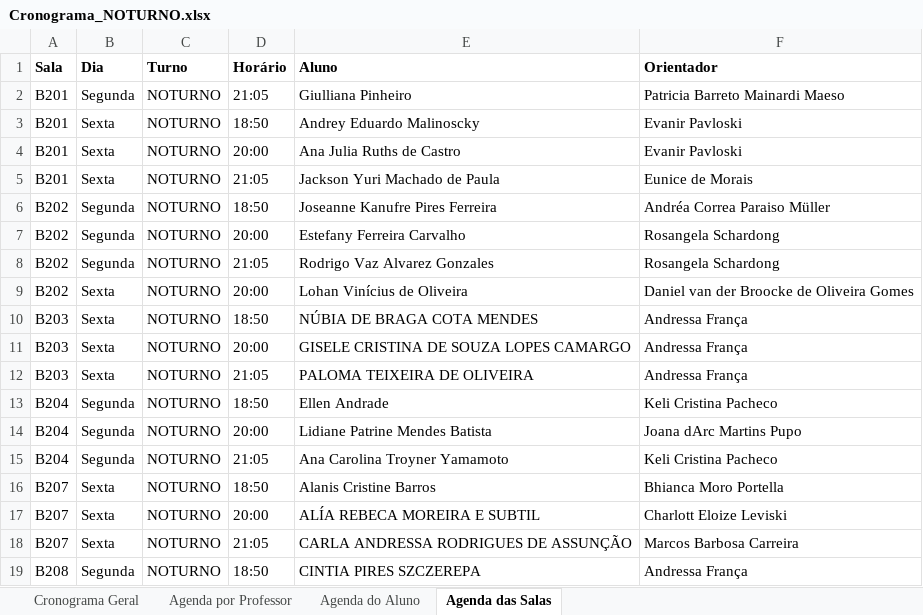
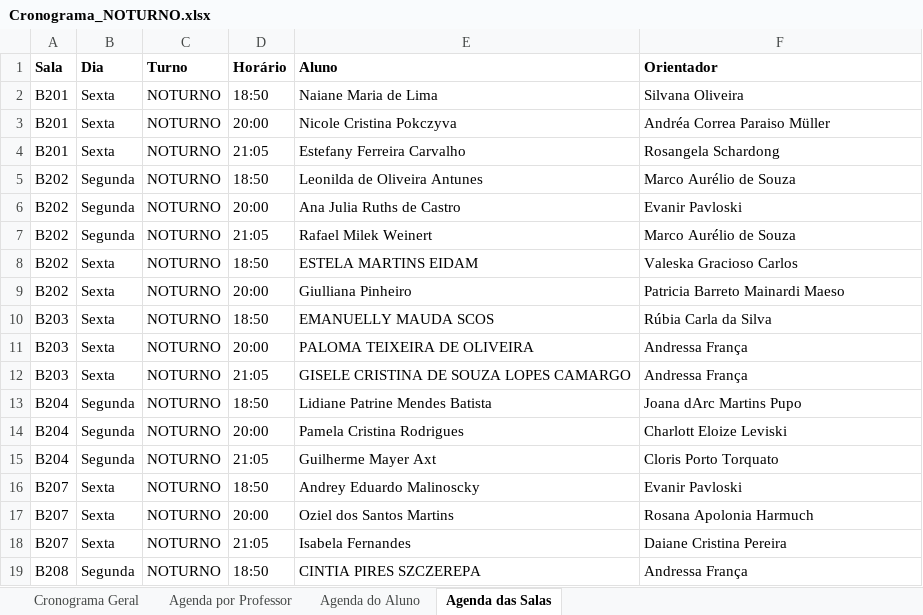
Before and after one commit to letrasotccuepg/letrasotccuepg, an Excel workbook: Cronograma_NOTURNO.xlsx, sheet Agenda das Salas, drawn as a sheet; only a part is shown; values as stored, in another font and other column widths than the file's, no borders; removed rows and columns are numbered as before the commit, all else as after; the diff covers the shown part only; the diff names each change by its address in the sheet, - before the commit and + after, or states it on an @@ line.

```diff
--- a/Cronograma_NOTURNO.xlsx (sheet Agenda das Salas)
+++ b/Cronograma_NOTURNO.xlsx (sheet Agenda das Salas)
-row 2: B201 | Segunda | NOTURNO | 21:05 | Giulliana Pinheiro | Patricia Barreto Mainardi Maeso
-E2 (Aluno): Andrey Eduardo Malinoscky
+E2 (Aluno): Naiane Maria de Lima
-F2 (Orientador): Evanir Pavloski
+F2 (Orientador): Silvana Oliveira
-E3 (Aluno): Ana Julia Ruths de Castro
+E3 (Aluno): Nicole Cristina Pokczyva
-F3 (Orientador): Evanir Pavloski
+F3 (Orientador): Andréa Correa Paraiso Müller
-E4 (Aluno): Jackson Yuri Machado de Paula
+E4 (Aluno): Estefany Ferreira Carvalho
-F4 (Orientador): Eunice de Morais
+F4 (Orientador): Rosangela Schardong
-E5 (Aluno): Joseanne Kanufre Pires Ferreira
+E5 (Aluno): Leonilda de Oliveira Antunes
-F5 (Orientador): Andréa Correa Paraiso Müller
+F5 (Orientador): Marco Aurélio de Souza
-E6 (Aluno): Estefany Ferreira Carvalho
+E6 (Aluno): Ana Julia Ruths de Castro
-F6 (Orientador): Rosangela Schardong
+F6 (Orientador): Evanir Pavloski
-E7 (Aluno): Rodrigo Vaz Alvarez Gonzales
+E7 (Aluno): Rafael Milek Weinert
-F7 (Orientador): Rosangela Schardong
+F7 (Orientador): Marco Aurélio de Souza
+row 8: B202 | Sexta | NOTURNO | 18:50 | ESTELA MARTINS EIDAM | Valeska Gracioso Carlos
-E9 (Aluno): Lohan Vinícius de Oliveira
+E9 (Aluno): Giulliana Pinheiro
-F9 (Orientador): Daniel van der Broocke de Oliveira Gomes
+F9 (Orientador): Patricia Barreto Mainardi Maeso
-E10 (Aluno): NÚBIA DE BRAGA COTA MENDES
+E10 (Aluno): EMANUELLY MAUDA SCOS
-F10 (Orientador): Andressa França
+F10 (Orientador): Rúbia Carla da Silva
-E11 (Aluno): GISELE CRISTINA DE SOUZA LOPES CAMARGO
+E11 (Aluno): PALOMA TEIXEIRA DE OLIVEIRA
-E12 (Aluno): PALOMA TEIXEIRA DE OLIVEIRA
+E12 (Aluno): GISELE CRISTINA DE SOUZA LOPES CAMARGO
-E13 (Aluno): Ellen Andrade
+E13 (Aluno): Lidiane Patrine Mendes Batista
-F13 (Orientador): Keli Cristina Pacheco
+F13 (Orientador): Joana dArc Martins Pupo
-E14 (Aluno): Lidiane Patrine Mendes Batista
+E14 (Aluno): Pamela Cristina Rodrigues
-F14 (Orientador): Joana dArc Martins Pupo
+F14 (Orientador): Charlott Eloize Leviski
-E15 (Aluno): Ana Carolina Troyner Yamamoto
+E15 (Aluno): Guilherme Mayer Axt
-F15 (Orientador): Keli Cristina Pacheco
+F15 (Orientador): Cloris Porto Torquato
-E16 (Aluno): Alanis Cristine Barros
+E16 (Aluno): Andrey Eduardo Malinoscky
-F16 (Orientador): Bhianca Moro Portella
+F16 (Orientador): Evanir Pavloski
-E17 (Aluno): ALÍA REBECA MOREIRA E SUBTIL
+E17 (Aluno): Oziel dos Santos Martins
-F17 (Orientador): Charlott Eloize Leviski
+F17 (Orientador): Rosana Apolonia Harmuch
-E18 (Aluno): CARLA ANDRESSA RODRIGUES DE ASSUNÇÃO
+E18 (Aluno): Isabela Fernandes
-F18 (Orientador): Marcos Barbosa Carreira
+F18 (Orientador): Daiane Cristina Pereira
```
Also changed, not shown: 1 added row, 1 removed row and 30 edited cells elsewhere in this sheet, sheet Agenda por Professor, sheet Cronograma Geral, sheet Agenda do Aluno, Cronograma_VESPERTINO.xlsx, 7 other files.
